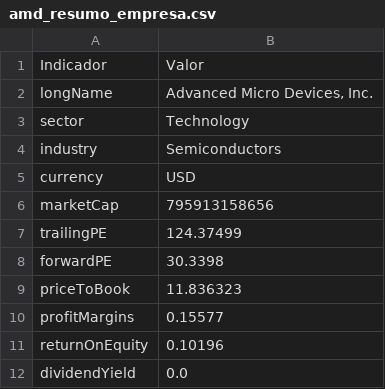
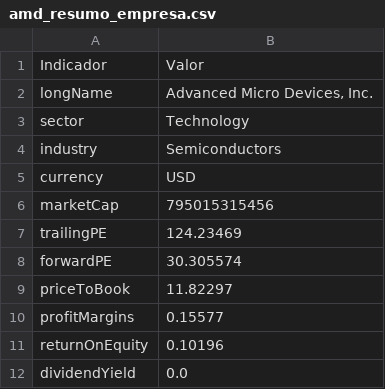
Before and after one commit to tomasricardo1999/Testeimages, a CSV file: dados_amd/amd_resumo_empresa.csv, drawn as a sheet.

```diff
--- a/dados_amd/amd_resumo_empresa.csv
+++ b/dados_amd/amd_resumo_empresa.csv
@@ -5,6 +5,6 @@ industry,Semiconductors
 currency,USD
-marketCap,795913158656
-trailingPE,124.37499
-forwardPE,30.3398
-priceToBook,11.836323
+marketCap,795015315456
+trailingPE,124.23469
+forwardPE,30.305574
+priceToBook,11.82297
 profitMargins,0.15577
```
Also changed, not shown: dados_amd/amd_finviz.csv, dados_amd/amd_historico.csv, 16 other files.
